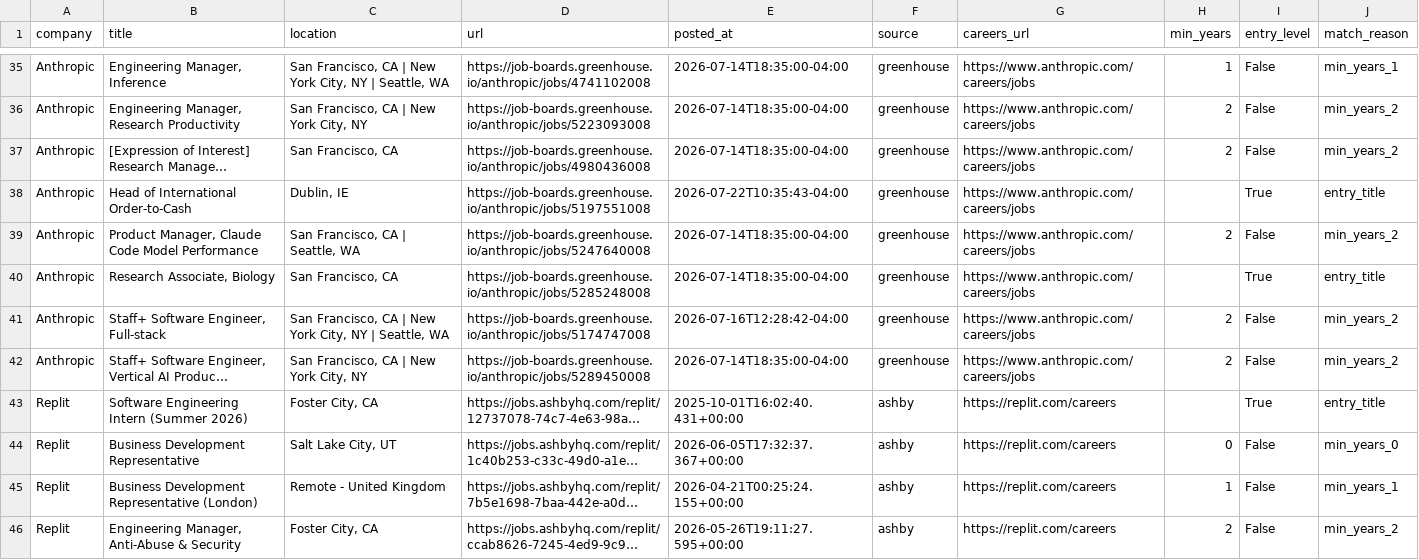
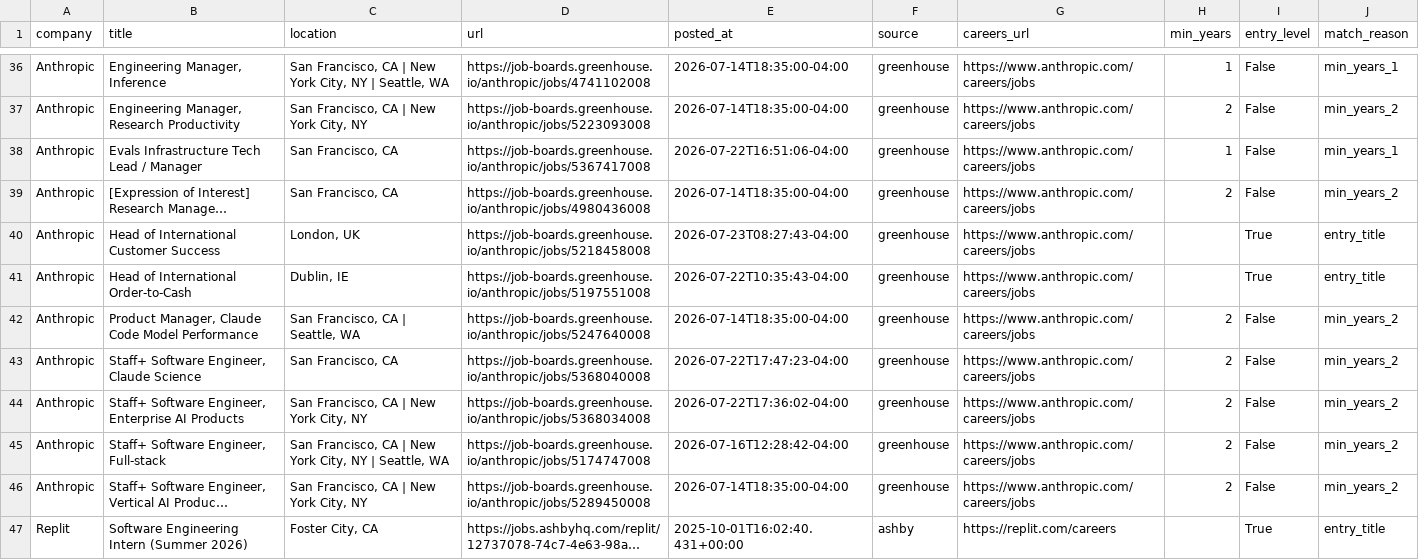
Before and after one commit to zachrosenblum/AI-Job-Board, a CSV file: New project/output/jobs.csv, drawn as a sheet; only a part is shown, gaps mark what is left out; the shorter side is filled out with more unchanged rows; long unchanged cells end in …; addresses are those after the commit; the diff covers the shown part only; the diff names each change by its address in the sheet, - before the commit and + after, or states it on an @@ line.

```diff
--- a/New project/output/jobs.csv
+++ b/New project/output/jobs.csv
+row 38: Anthropic | Evals Infrastructure Tech Lead / Manager | San Francisco, CA | https://job-boards.greenhouse.io/anthropic/jobs/5367417008 | 2026-07-22T16:51:06-04:00 | greenhouse | https://www.anthropic.com/careers/jobs | 1 | False | min_years_1
+row 40: Anthropic | Head of International Customer Success | London, UK | https://job-boards.greenhouse.io/anthropic/jobs/5218458008 | 2026-07-23T08:27:43-04:00 | greenhouse | https://www.anthropic.com/careers/jobs |  | True | entry_title
-B43 (title): Research Associate, Biology
+B43 (title): Staff+ Software Engineer, Claude Science
-D43 (url): https://job-boards.greenhouse.io/anthropic/jobs/5285248008
+D43 (url): https://job-boards.greenhouse.io/anthropic/jobs/5368040008
-E43 (posted_at): 2026-07-14T18:35:00-04:00
+E43 (posted_at): 2026-07-22T17:47:23-04:00
-H43 (min_years): (empty)
+H43 (min_years): 2
-I43 (entry_level): True
+I43 (entry_level): False
-J43 (match_reason): entry_title
+J43 (match_reason): min_years_2
+row 44: Anthropic | Staff+ Software Engineer, Enterprise AI Products | San Francisco, CA | New York City, NY | https://job-boards.greenhouse.io/anthropic/jobs/5368034008 | 2026-07-22T17:36:02-04:00 | greenhouse | https://www.anthropic.com/careers/jobs | 2 | False | min_years_2
```
Also changed, not shown: 3 added rows, 1 removed row and 1 edited cell elsewhere in this file, 2 other files.
